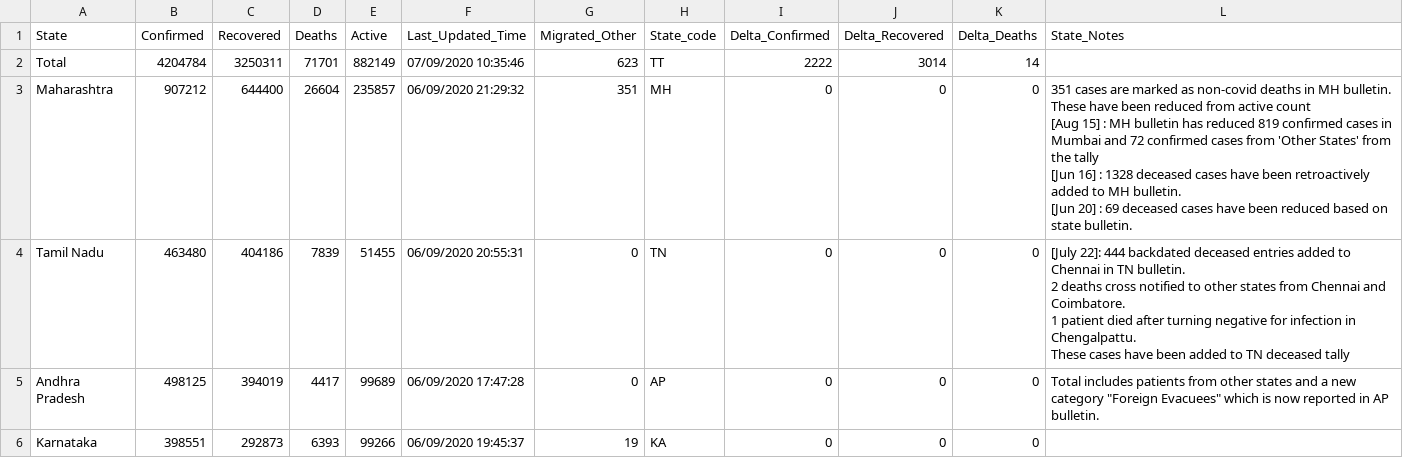
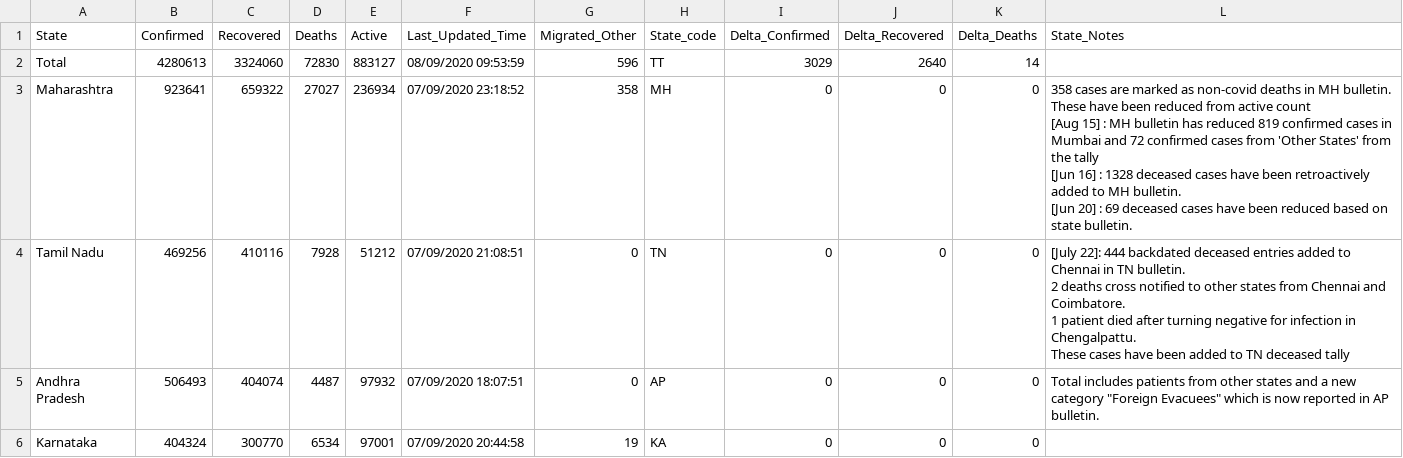
Before and after one commit to arya46/Covid-19-EDA, a CSV file: data/covidIN_state_wise.csv, drawn as a sheet; only a part is shown; the diff covers the shown part only.

```diff
--- a/data/covidIN_state_wise.csv
+++ b/data/covidIN_state_wise.csv
@@ -1,13 +1,13 @@
 State,Confirmed,Recovered,Deaths,Active,Last_Updated_Time,Migrated_Other,State_code,Delta_Confirmed,Delta_Recovered,Delta_Deaths,State_Notes
-Total,4204784,3250311,71701,882149,07/09/2020 10:35:46,623,TT,2222,3014,14,
-Maharashtra,907212,644400,26604,235857,06/09/2020 21:29:32,351,MH,0,0,0,"351 cases are marked as non-covid deaths in MH bulletin. These have been reduced from active count
-[Aug 15] : MH bulletin has reduced 819 confirmed cases in Mumbai and 72 confirmed cases from 'Other States' from the tally
-[Jun 16] : 1328 deceased cases have been retroactively added to MH bulletin.
-[Jun 20] : 69 deceased cases have been reduced based on state bulletin.
-"
-Tamil Nadu,463480,404186,7839,51455,06/09/2020 20:55:31,0,TN,0,0,0,"[July 22]: 444 backdated deceased entries added to Chennai in TN bulletin.
-2 deaths cross notified to other states from Chennai and Coimbatore.
-1 patient died after turning negative for infection in Chengalpattu.
-These cases have been added to TN deceased tally"
-Andhra Pradesh,498125,394019,4417,99689,06/09/2020 17:47:28,0,AP,0,0,0,"Total includes patients from other states and a new category ""Foreign Evacuees"" which is now reported in AP bulletin."
-Karnataka,398551,292873,6393,99266,06/09/2020 19:45:37,19,KA,0,0,0,
+Total,4280613,3324060,72830,883127,08/09/2020 09:53:59,596,TT,3029,2640,14,
+Maharashtra,923641,659322,27027,236934,07/09/2020 23:18:52,358,MH,0,0,0,"358 cases are marked as non-covid deaths in MH bulletin. These have been reduced from active count
+[Aug 15] : MH bulletin has reduced 819 confirmed cases in Mumbai and 72 confirmed cases from 'Other States' from the tally
+[Jun 16] : 1328 deceased cases have been retroactively added to MH bulletin.
+[Jun 20] : 69 deceased cases have been reduced based on state bulletin.
+"
+Tamil Nadu,469256,410116,7928,51212,07/09/2020 21:08:51,0,TN,0,0,0,"[July 22]: 444 backdated deceased entries added to Chennai in TN bulletin.
+2 deaths cross notified to other states from Chennai and Coimbatore.
+1 patient died after turning negative for infection in Chengalpattu.
+These cases have been added to TN deceased tally"
+Andhra Pradesh,506493,404074,4487,97932,07/09/2020 18:07:51,0,AP,0,0,0,"Total includes patients from other states and a new category ""Foreign Evacuees"" which is now reported in AP bulletin."
+Karnataka,404324,300770,6534,97001,07/09/2020 20:44:58,19,KA,0,0,0,
```
Also changed, not shown: 157 edited cells elsewhere in this file, data/cases_ts.csv, data/covidIN_districtwise_current.csv, 2 other files.
